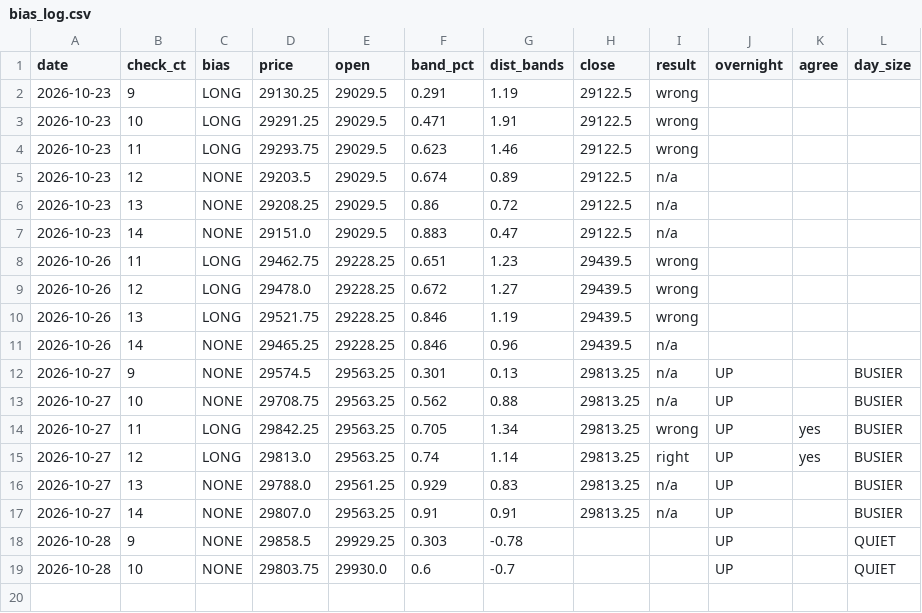
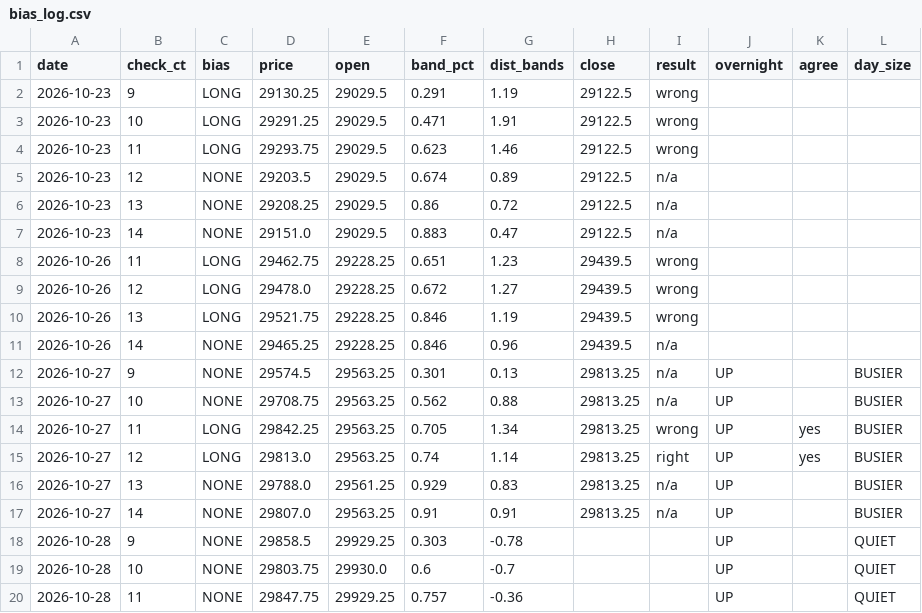
Before and after one commit to vannaflow1/nasdaq-bot, a CSV file: knowledge/bias_log.csv, drawn as a sheet.

```diff
--- a/knowledge/bias_log.csv
+++ b/knowledge/bias_log.csv
@@ -19 +19,2 @@ date,check_ct,bias,price,open,band_pct,dist_bands,close,result,overnight,agree,d
 2026-10-28,10,NONE,29803.75,29930.0,0.6,-0.7,,,UP,,QUIET
+2026-10-28,11,NONE,29847.75,29929.25,0.757,-0.36,,,UP,,QUIET
```
Also changed, not shown: 1 other file.
